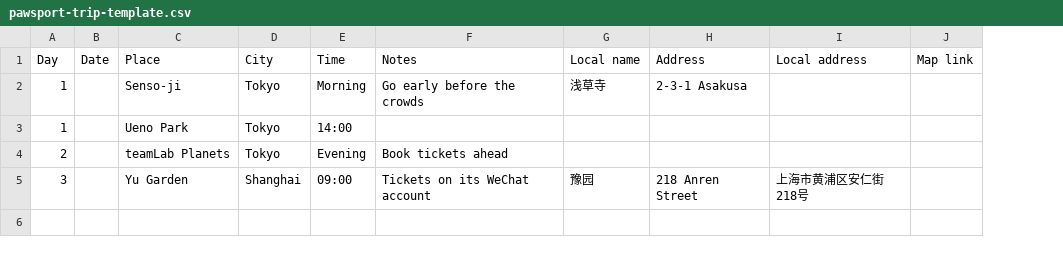
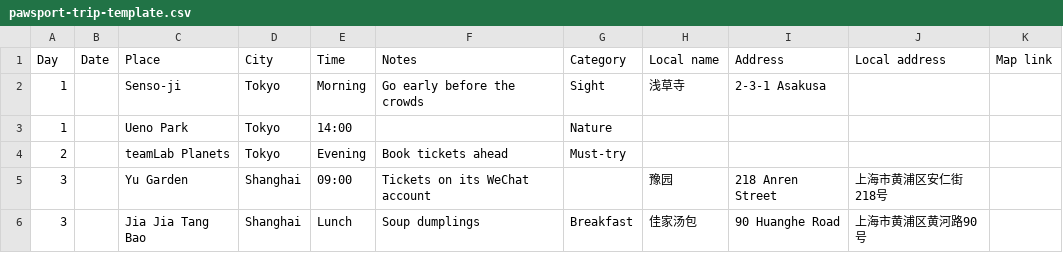
Before and after one commit to echizen92/pawsport-pages, a CSV file: pawsport-trip-template.csv, drawn as a sheet; the diff names each change by its address in the sheet, - before the commit and + after, or states it on an @@ line.

```diff
--- a/pawsport-trip-template.csv
+++ b/pawsport-trip-template.csv
+column G (Category), rows 2-4: Sight | Nature | Must-try
+row 6: 3 |  | Jia Jia Tang Bao | Shanghai | Lunch | Soup dumplings | Breakfast | 佳家汤包 | 90 Huanghe Road | 上海市黄浦区黄河路90号
```
Also changed, not shown: 1 other file.
